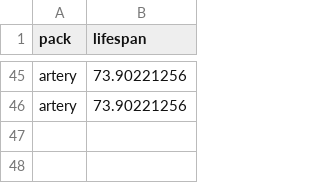
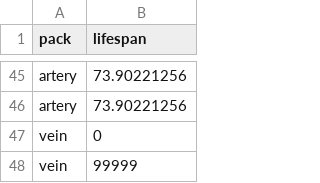
Before and after one commit to Alyxx-The-Sniper/Statistics, a CSV file: dataset_files/familiar_lifespan.csv, drawn as a sheet; only a part is shown, gaps mark what is left out.

```diff
--- a/dataset_files/familiar_lifespan.csv
+++ b/dataset_files/familiar_lifespan.csv
@@ -46 +46,3 @@ artery,73.90221256
 artery,73.90221256
+vein,0
+vein,99999
```
Also changed, not shown: 1 other file.
